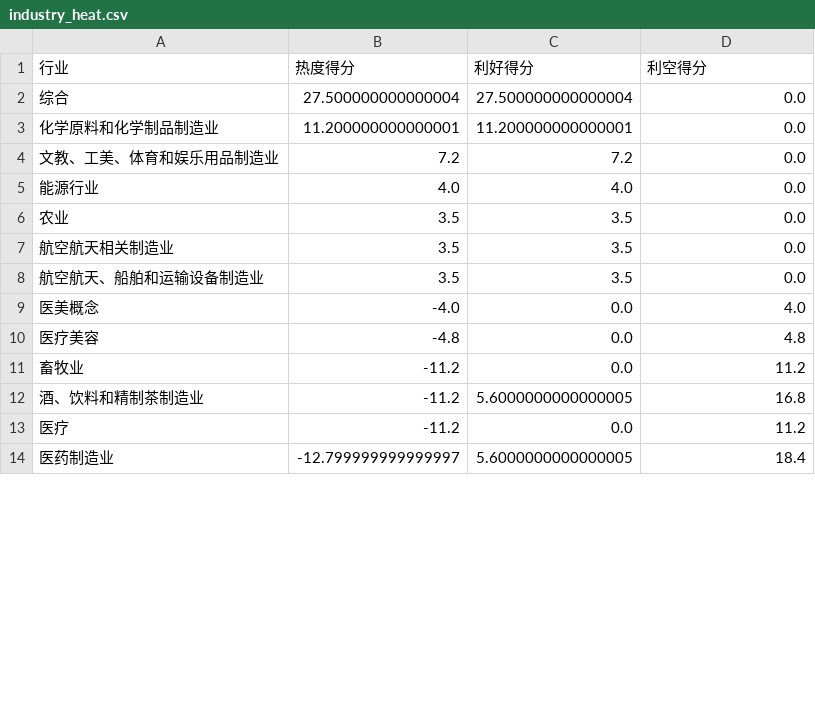
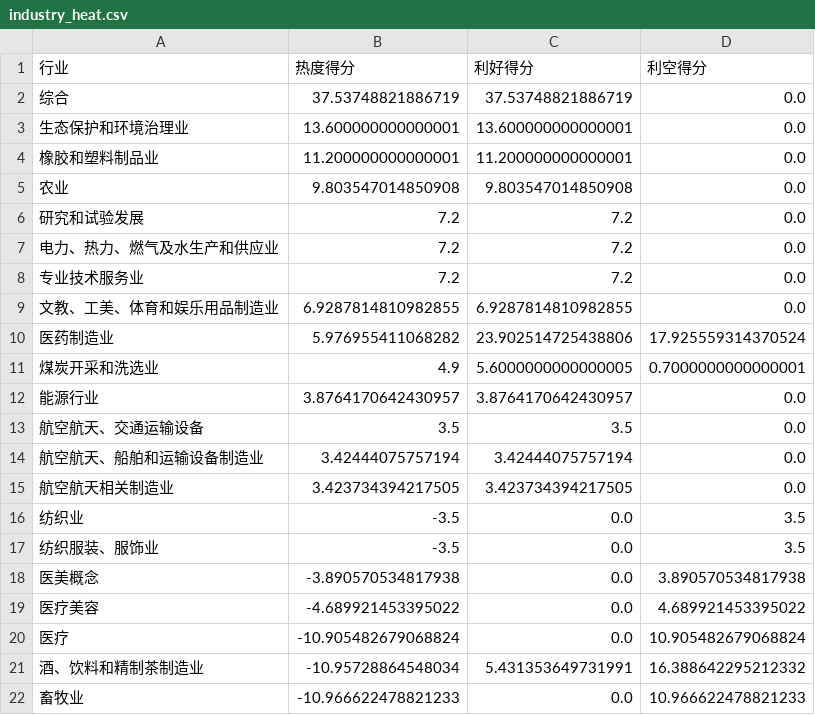
Before and after one commit to Y-Sharky/Sharkuant, a CSV file: industry_heat.csv, drawn as a sheet; only a part is shown; the diff covers the shown part only.

```diff
--- a/industry_heat.csv
+++ b/industry_heat.csv
@@ -1,14 +1,22 @@
 行业,热度得分,利好得分,利空得分
-综合,27.500000000000004,27.500000000000004,0.0
-化学原料和化学制品制造业,11.200000000000001,11.200000000000001,0.0
-文教、工美、体育和娱乐用品制造业,7.2,7.2,0.0
-能源行业,4.0,4.0,0.0
-农业,3.5,3.5,0.0
-航空航天相关制造业,3.5,3.5,0.0
-航空航天、船舶和运输设备制造业,3.5,3.5,0.0
-医美概念,-4.0,0.0,4.0
-医疗美容,-4.8,0.0,4.8
-畜牧业,-11.2,0.0,11.2
-酒、饮料和精制茶制造业,-11.2,5.6000000000000005,16.8
-医疗,-11.2,0.0,11.2
-医药制造业,-12.799999999999997,5.6000000000000005,18.4
+综合,37.53748821886719,37.53748821886719,0.0
+生态保护和环境治理业,13.600000000000001,13.600000000000001,0.0
+橡胶和塑料制品业,11.200000000000001,11.200000000000001,0.0
+农业,9.803547014850908,9.803547014850908,0.0
+研究和试验发展,7.2,7.2,0.0
+电力、热力、燃气及水生产和供应业,7.2,7.2,0.0
+专业技术服务业,7.2,7.2,0.0
+文教、工美、体育和娱乐用品制造业,6.9287814810982855,6.9287814810982855,0.0
+医药制造业,5.976955411068282,23.902514725438806,17.925559314370524
+煤炭开采和洗选业,4.9,5.6000000000000005,0.7000000000000001
+能源行业,3.8764170642430957,3.8764170642430957,0.0
+航空航天、交通运输设备,3.5,3.5,0.0
+航空航天、船舶和运输设备制造业,3.42444075757194,3.42444075757194,0.0
+航空航天相关制造业,3.423734394217505,3.423734394217505,0.0
+纺织业,-3.5,0.0,3.5
+纺织服装、服饰业,-3.5,0.0,3.5
+医美概念,-3.890570534817938,0.0,3.890570534817938
+医疗美容,-4.689921453395022,0.0,4.689921453395022
+医疗,-10.905482679068824,0.0,10.905482679068824
+酒、饮料和精制茶制造业,-10.95728864548034,5.431353649731991,16.388642295212332
+畜牧业,-10.966622478821233,0.0,10.966622478821233
```
Also changed, not shown: 1 added row and 20 edited cells elsewhere in this file, concept_heat.csv, 1 other file.
